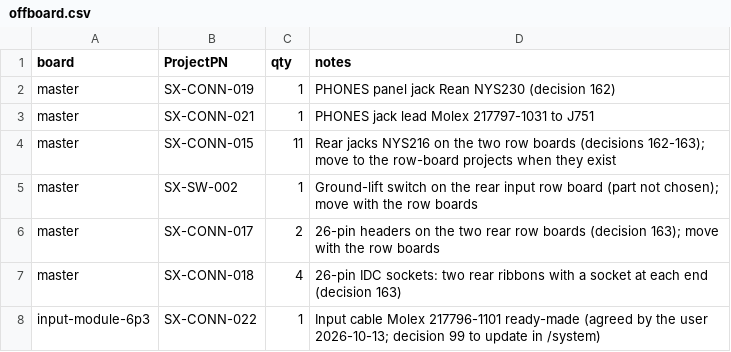
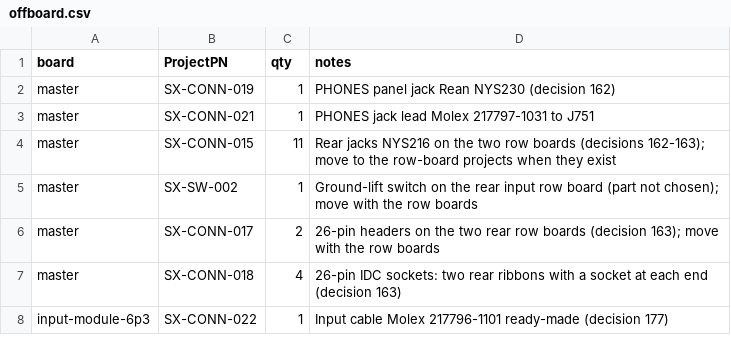
Before and after one commit to plektra/syntsamix, a CSV file: docs/costs/offboard.csv, drawn as a sheet.

```diff
--- a/docs/costs/offboard.csv
+++ b/docs/costs/offboard.csv
@@ -7,2 +7,2 @@ master,SX-CONN-017,2,26-pin headers on the two rear row boards (decision 163); m
 master,SX-CONN-018,4,26-pin IDC sockets: two rear ribbons with a socket at each end (decision 163)
-input-module-6p3,SX-CONN-022,1,Input cable Molex 217796-1101 ready-made (agreed by the user 2026-10-13; decision 99 to update in /system)
+input-module-6p3,SX-CONN-022,1,Input cable Molex 217796-1101 ready-made (decision 177)
```
Also changed, not shown: docs/costs/overheads.csv, docs/costs/prices.csv, 20 other files.
